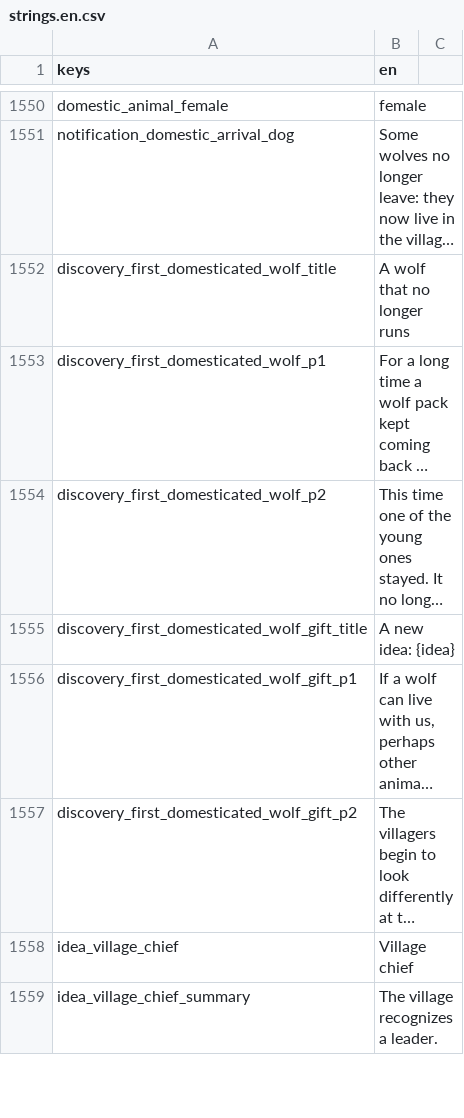
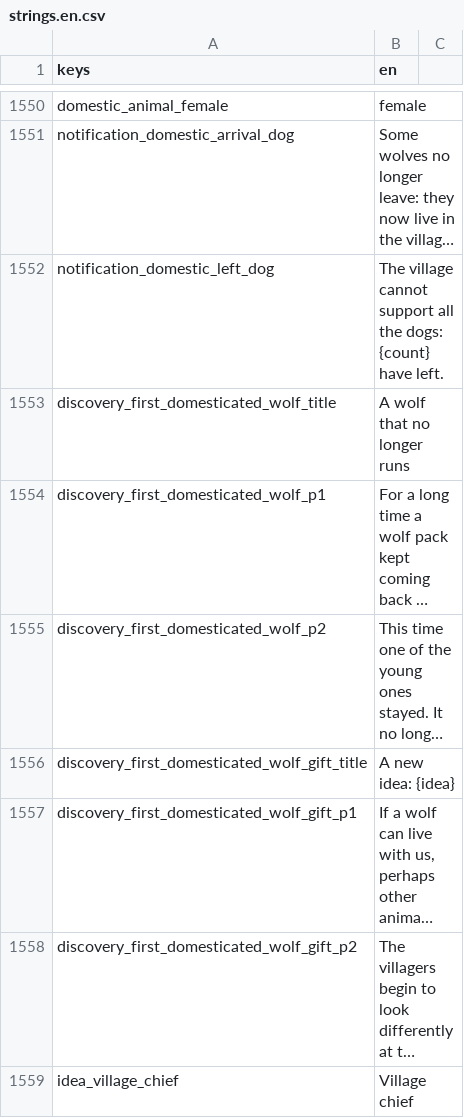
Before and after one commit to Franz1979/TheSecondBeginning, a CSV file: translations/strings.en.csv, drawn as a sheet; only a part is shown, gaps mark what is left out; the shorter side is filled out with more unchanged rows; long unchanged cells end in …; the diff names each change by its address in the sheet, - before the commit and + after, or states it on an @@ line.

```diff
--- a/translations/strings.en.csv
+++ b/translations/strings.en.csv
+row 1552: notification_domestic_left_dog | The village cannot support all the dogs: {count} have left.
```
Also changed, not shown: translations/strings.csv, 4 other files.
